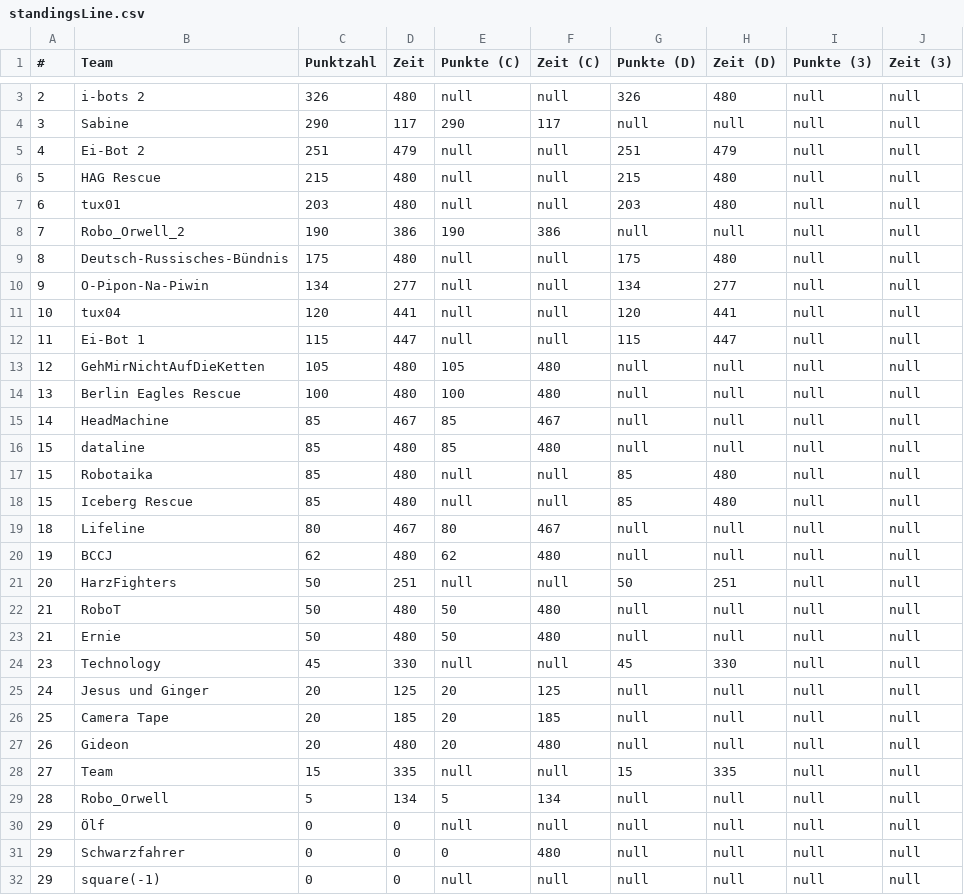
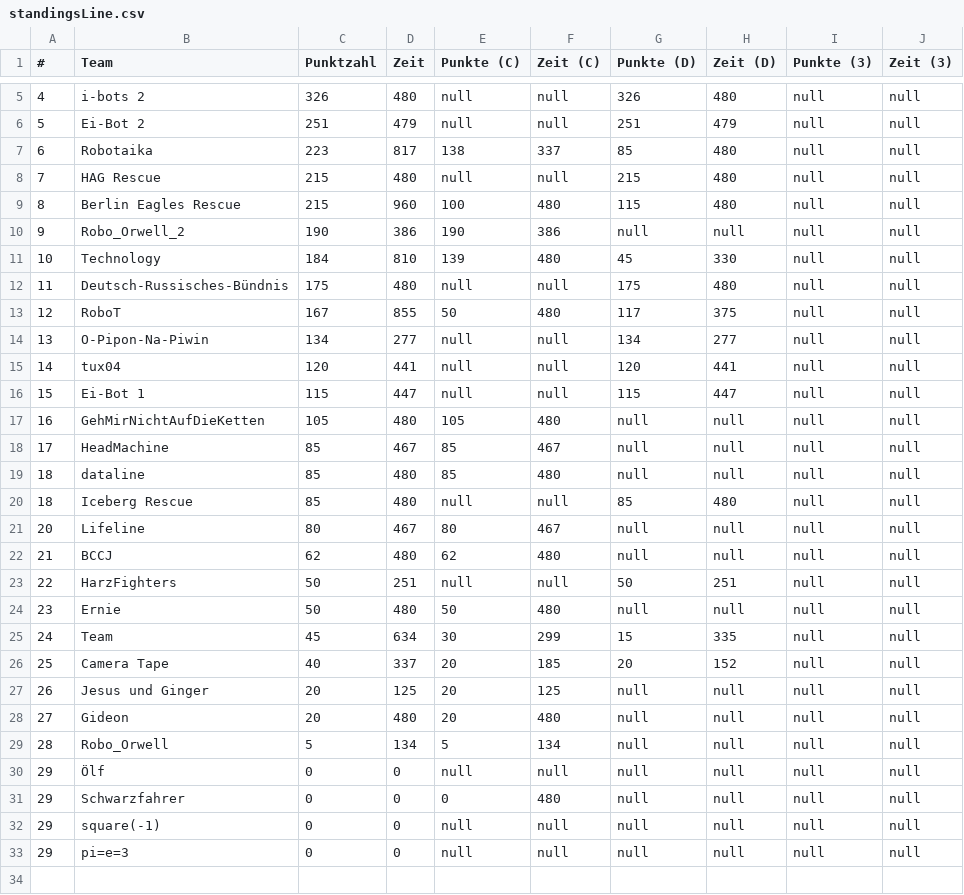
Before and after one commit to rcjberlin/evaluation, a CSV file: results/standingsLine.csv, drawn as a sheet; only a part is shown, gaps mark what is left out; the shorter side is filled out with more unchanged rows; the diff covers the shown part only.

Commit message:
berlin saturday - submit 13

```diff
--- a/results/standingsLine.csv
+++ b/results/standingsLine.csv
@@ -3,27 +5,25 @@
-"2";"i-bots 2";"326";"480";"null";"null";"326";"480";"null";"null"
-"3";"Sabine";"290";"117";"290";"117";"null";"null";"null";"null"
-"4";"Ei-Bot 2";"251";"479";"null";"null";"251";"479";"null";"null"
-"5";"HAG Rescue";"215";"480";"null";"null";"215";"480";"null";"null"
-"6";"tux01";"203";"480";"null";"null";"203";"480";"null";"null"
-"7";"Robo_Orwell_2";"190";"386";"190";"386";"null";"null";"null";"null"
-"8";"Deutsch-Russisches-Bündnis";"175";"480";"null";"null";"175";"480";"null";"null"
-"9";"O-Pipon-Na-Piwin";"134";"277";"null";"null";"134";"277";"null";"null"
-"10";"tux04";"120";"441";"null";"null";"120";"441";"null";"null"
-"11";"Ei-Bot 1";"115";"447";"null";"null";"115";"447";"null";"null"
-"12";"GehMirNichtAufDieKetten";"105";"480";"105";"480";"null";"null";"null";"null"
-"13";"Berlin Eagles Rescue";"100";"480";"100";"480";"null";"null";"null";"null"
-"14";"HeadMachine";"85";"467";"85";"467";"null";"null";"null";"null"
-"15";"dataline";"85";"480";"85";"480";"null";"null";"null";"null"
-"15";"Robotaika";"85";"480";"null";"null";"85";"480";"null";"null"
-"15";"Iceberg Rescue";"85";"480";"null";"null";"85";"480";"null";"null"
-"18";"Lifeline";"80";"467";"80";"467";"null";"null";"null";"null"
-"19";"BCCJ";"62";"480";"62";"480";"null";"null";"null";"null"
-"20";"HarzFighters";"50";"251";"null";"null";"50";"251";"null";"null"
-"21";"RoboT";"50";"480";"50";"480";"null";"null";"null";"null"
-"21";"Ernie";"50";"480";"50";"480";"null";"null";"null";"null"
-"23";"Technology";"45";"330";"null";"null";"45";"330";"null";"null"
-"24";"Jesus und Ginger";"20";"125";"20";"125";"null";"null";"null";"null"
-"25";"Camera Tape";"20";"185";"20";"185";"null";"null";"null";"null"
-"26";"Gideon";"20";"480";"20";"480";"null";"null";"null";"null"
-"27";"Team";"15";"335";"null";"null";"15";"335";"null";"null"
+"4";"i-bots 2";"326";"480";"null";"null";"326";"480";"null";"null"
+"5";"Ei-Bot 2";"251";"479";"null";"null";"251";"479";"null";"null"
+"6";"Robotaika";"223";"817";"138";"337";"85";"480";"null";"null"
+"7";"HAG Rescue";"215";"480";"null";"null";"215";"480";"null";"null"
+"8";"Berlin Eagles Rescue";"215";"960";"100";"480";"115";"480";"null";"null"
+"9";"Robo_Orwell_2";"190";"386";"190";"386";"null";"null";"null";"null"
+"10";"Technology";"184";"810";"139";"480";"45";"330";"null";"null"
+"11";"Deutsch-Russisches-Bündnis";"175";"480";"null";"null";"175";"480";"null";"null"
+"12";"RoboT";"167";"855";"50";"480";"117";"375";"null";"null"
+"13";"O-Pipon-Na-Piwin";"134";"277";"null";"null";"134";"277";"null";"null"
+"14";"tux04";"120";"441";"null";"null";"120";"441";"null";"null"
+"15";"Ei-Bot 1";"115";"447";"null";"null";"115";"447";"null";"null"
+"16";"GehMirNichtAufDieKetten";"105";"480";"105";"480";"null";"null";"null";"null"
+"17";"HeadMachine";"85";"467";"85";"467";"null";"null";"null";"null"
+"18";"dataline";"85";"480";"85";"480";"null";"null";"null";"null"
+"18";"Iceberg Rescue";"85";"480";"null";"null";"85";"480";"null";"null"
+"20";"Lifeline";"80";"467";"80";"467";"null";"null";"null";"null"
+"21";"BCCJ";"62";"480";"62";"480";"null";"null";"null";"null"
+"22";"HarzFighters";"50";"251";"null";"null";"50";"251";"null";"null"
+"23";"Ernie";"50";"480";"50";"480";"null";"null";"null";"null"
+"24";"Team";"45";"634";"30";"299";"15";"335";"null";"null"
+"25";"Camera Tape";"40";"337";"20";"185";"20";"152";"null";"null"
+"26";"Jesus und Ginger";"20";"125";"20";"125";"null";"null";"null";"null"
+"27";"Gideon";"20";"480";"20";"480";"null";"null";"null";"null"
 "28";"Robo_Orwell";"5";"134";"5";"134";"null";"null";"null";"null"
```
Also changed, not shown: 2 added rows and 1 edited cell elsewhere in this file, results/standingsEntry.csv, 3 other files.
